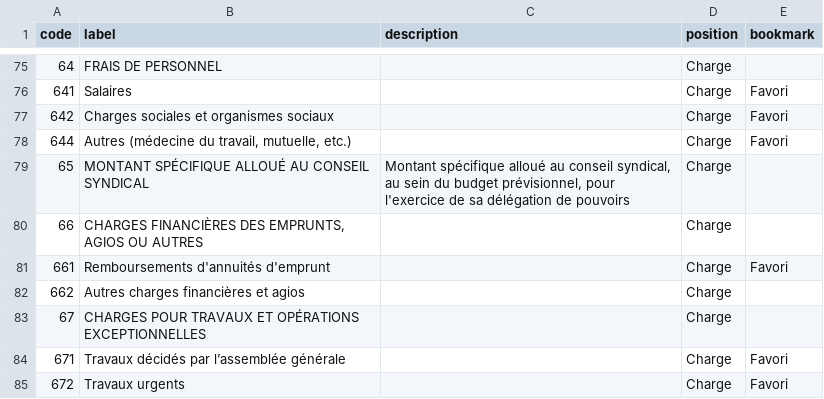
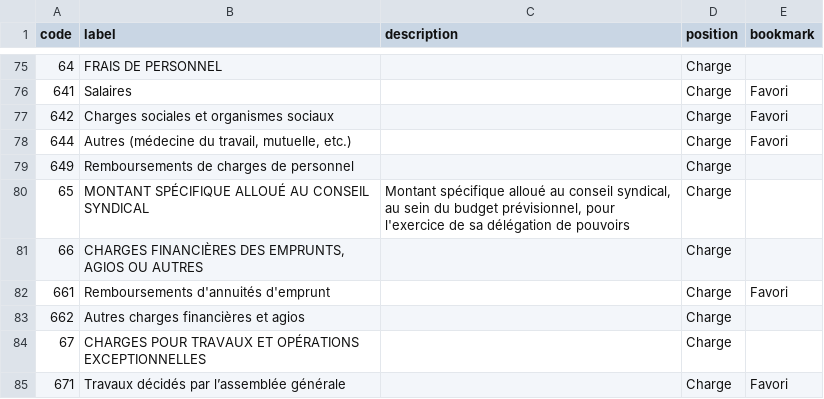
Before and after one commit to paheko/paheko, a CSV file: src/include/data/charts/fr_pcc_2020.csv, drawn as a sheet; only a part is shown, gaps mark what is left out; the shorter side is filled out with more unchanged rows; the diff names each change by its address in the sheet, - before the commit and + after, or states it on an @@ line.

```diff
--- a/src/include/data/charts/fr_pcc_2020.csv
+++ b/src/include/data/charts/fr_pcc_2020.csv
+row 79: 649 | Remboursements de charges de personnel |  | Charge
```
Also changed, not shown: src/include/data/charts/fr_cse_2015.csv, src/include/data/charts/fr_pca_2018.csv, 4 other files.
